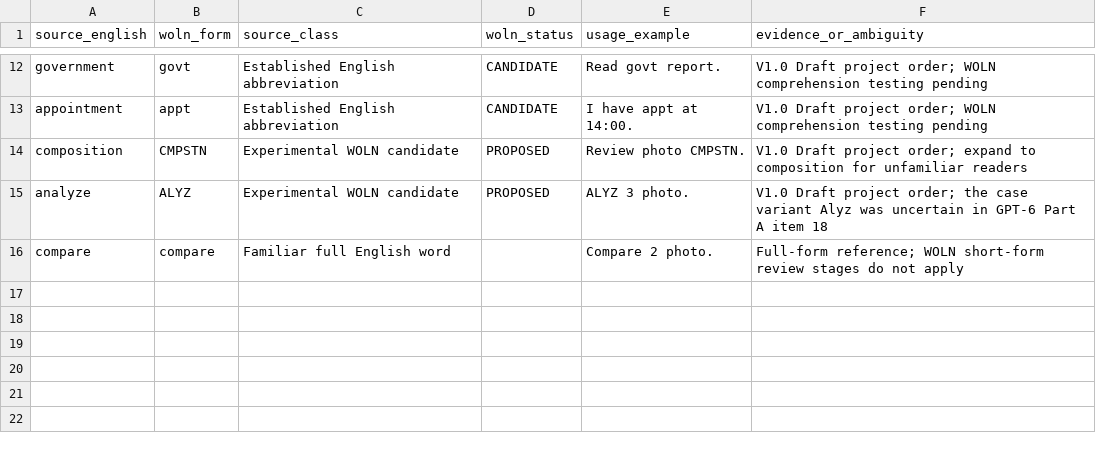
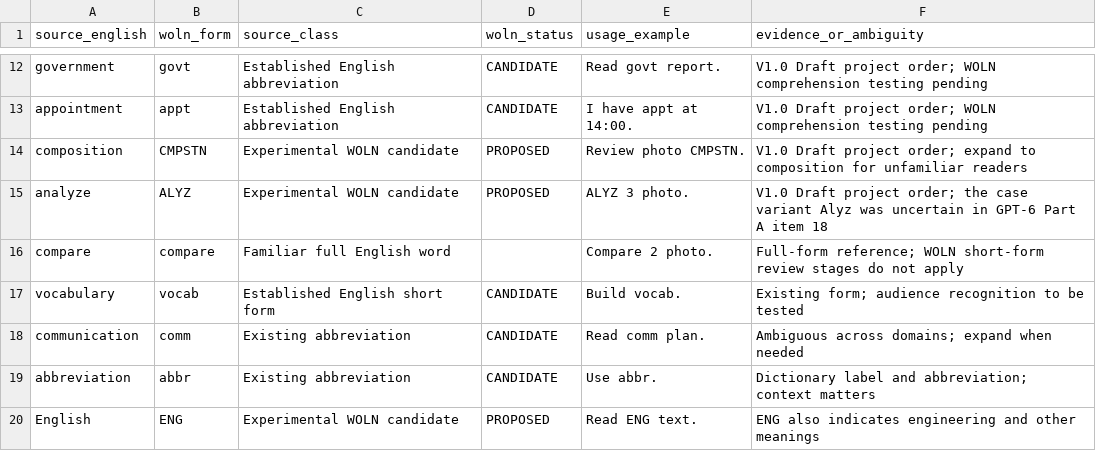
Before and after one commit to daren0-glitch/WOLN-Simplified-English, a CSV file: lexicon/short-words-candidates.csv, drawn as a sheet; only a part is shown, gaps mark what is left out.

Commit message:
Update WOLN V1.0 Draft to Revision 1

```diff
--- a/lexicon/short-words-candidates.csv
+++ b/lexicon/short-words-candidates.csv
@@ -16 +16,5 @@ analyze,ALYZ,Experimental WOLN candidate,PROPOSED,ALYZ 3 photo.,V1.0 Draft proje
 compare,compare,Familiar full English word,,Compare 2 photo.,Full-form reference; WOLN short-form review stages do not apply
+vocabulary,vocab,Established English short form,CANDIDATE,Build vocab.,Existing form; audience recognition to be tested
+communication,comm,Existing abbreviation,CANDIDATE,Read comm plan.,Ambiguous across domains; expand when needed
+abbreviation,abbr,Existing abbreviation,CANDIDATE,Use abbr.,Dictionary label and abbreviation; context matters
+English,ENG,Experimental WOLN candidate,PROPOSED,Read ENG text.,ENG also indicates engineering and other meanings
```
Also changed, not shown: 8 other files.
